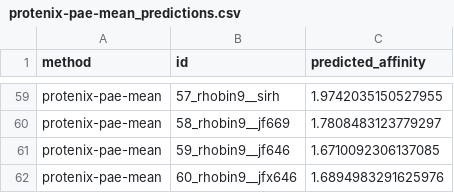
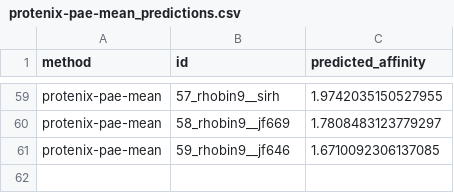
Before and after one commit to ssiddhantsharma/denovo-smallmol-affinity-benchmark, a CSV file: predictions/protenix-pae-mean_predictions.csv, drawn as a sheet; only a part is shown, gaps mark what is left out; the diff names each change by its address in the sheet, - before the commit and + after, or states it on an @@ line.

```diff
--- a/predictions/protenix-pae-mean_predictions.csv
+++ b/predictions/protenix-pae-mean_predictions.csv
-row 62: protenix-pae-mean | 60_rhobin9__jfx646 | 1.6894983291625976
```
Also changed, not shown: predictions/molecular-weight_predictions.csv, predictions/protenix-pae-min_predictions.csv, 29 other files.
